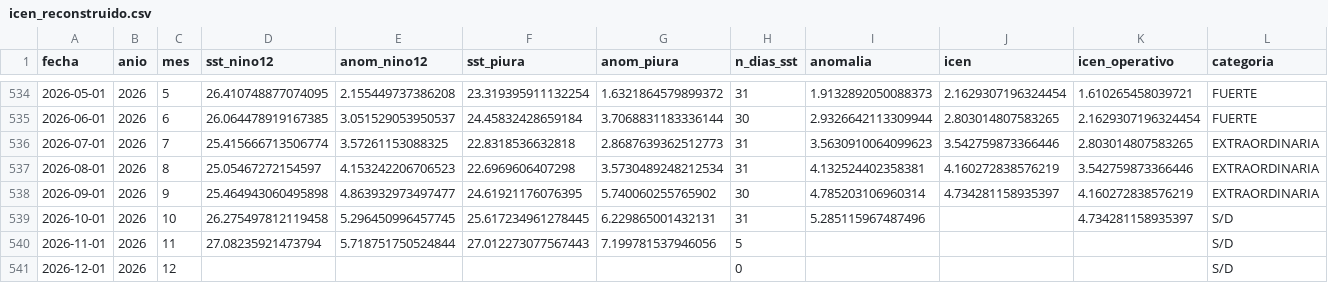
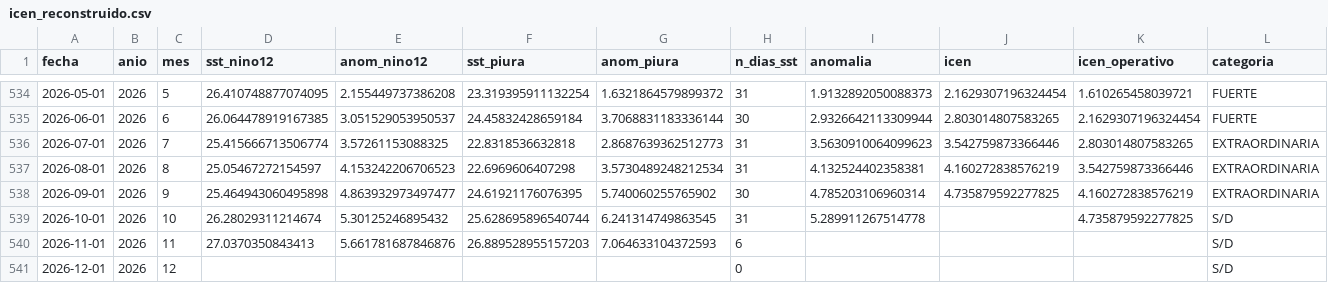
Before and after one commit to Star-dust25/pulso, a CSV file: backend/data/salidas/icen_reconstruido.csv, drawn as a sheet; only a part is shown, gaps mark what is left out.

```diff
--- a/backend/data/salidas/icen_reconstruido.csv
+++ b/backend/data/salidas/icen_reconstruido.csv
@@ -537,5 +537,5 @@ fecha,anio,mes,sst_nino12,anom_nino12,sst_piura,anom_piura,n_dias_sst,anomalia,i
 2026-08-01,2026,8,25.05467272154597,4.153242206706523,22.6969606407298,3.5730489248212534,31,4.132524402358381,4.160272838576219,3.542759873366446,EXTRAORDINARIA
-2026-09-01,2026,9,25.464943060495898,4.863932973497477,24.61921176076395,5.740060255765902,30,4.785203106960314,4.734281158935397,4.160272838576219,EXTRAORDINARIA
-2026-10-01,2026,10,26.275497812119458,5.296450996457745,25.617234961278445,6.229865001432131,31,5.285115967487496,,4.734281158935397,S/D
-2026-11-01,2026,11,27.08235921473794,5.718751750524844,27.012273077567443,7.199781537946056,5,,,,S/D
+2026-09-01,2026,9,25.464943060495898,4.863932973497477,24.61921176076395,5.740060255765902,30,4.785203106960314,4.735879592277825,4.160272838576219,EXTRAORDINARIA
+2026-10-01,2026,10,26.28029311214674,5.30125246895432,25.628695896540744,6.241314749863545,31,5.289911267514778,,4.735879592277825,S/D
+2026-11-01,2026,11,27.0370350843413,5.661781687846876,26.889528955157203,7.064633104372593,6,,,,S/D
 2026-12-01,2026,12,,,,,0,,,,S/D
```
Also changed, not shown: backend/data/datos/serie_sst.csv, backend/data/datos/serie_sst_diaria.csv, 7 other files.
